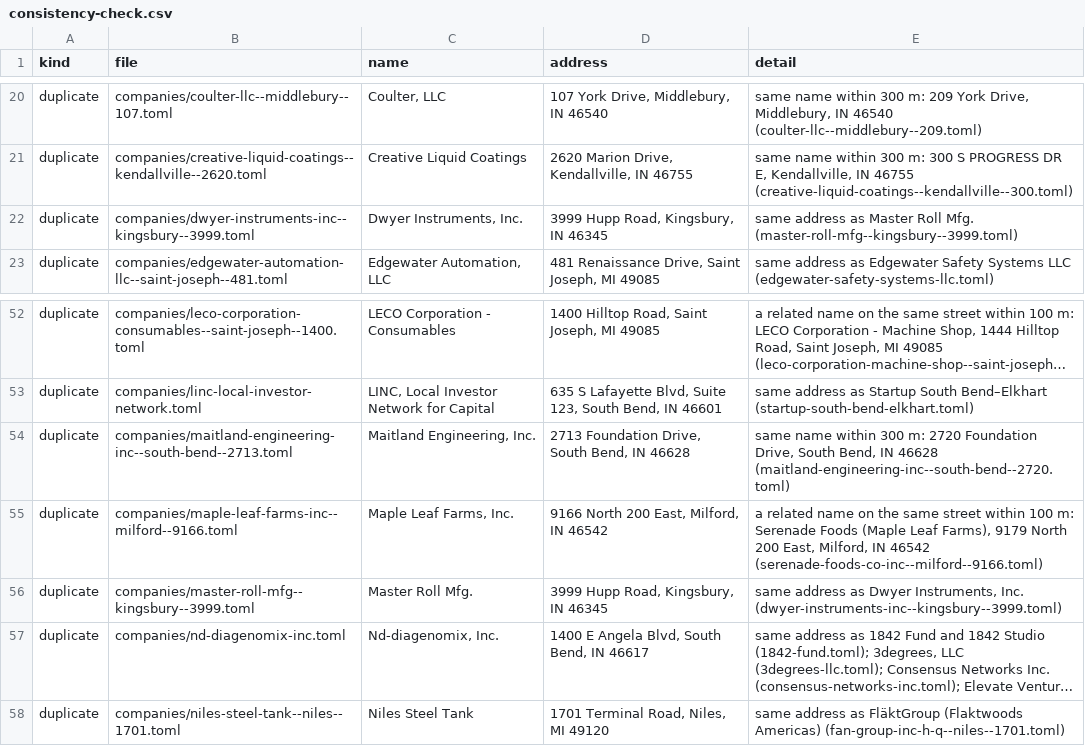
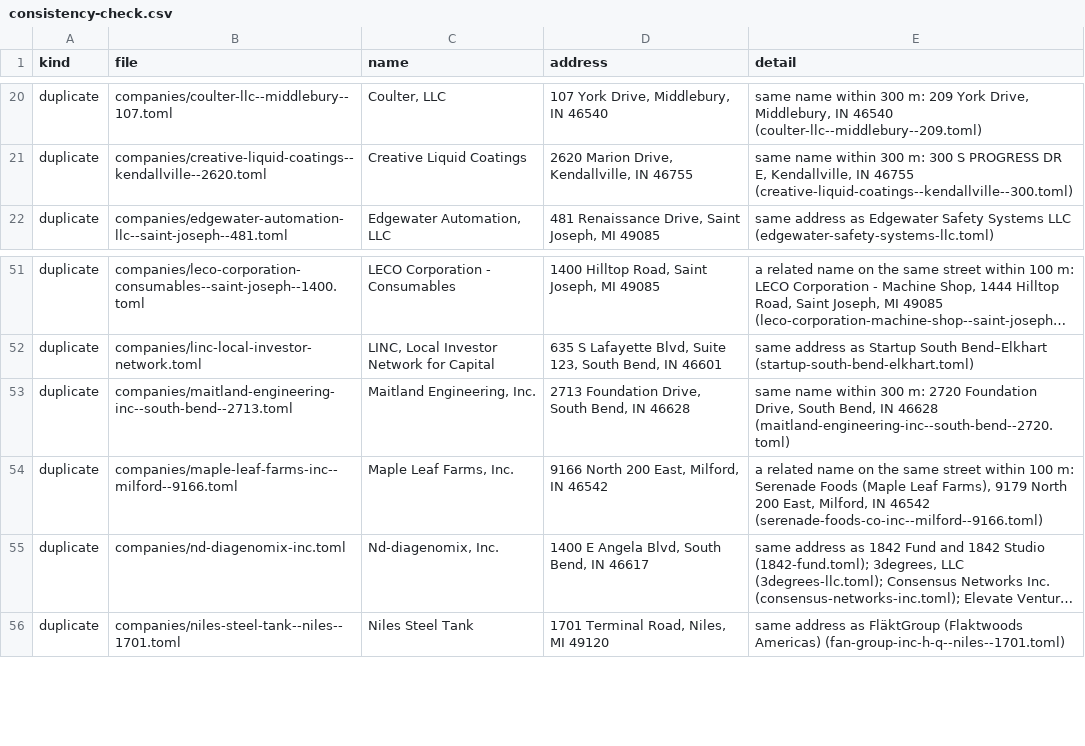
Before and after one commit to nd-pair/michiana-manufacturing, a CSV file: audits/consistency-check.csv, drawn as a sheet; only a part is shown, gaps mark what is left out; long unchanged cells end in …; the diff names each change by its address in the sheet, - before the commit and + after, or states it on an @@ line.

```diff
--- a/audits/consistency-check.csv
+++ b/audits/consistency-check.csv
-row 22: duplicate | companies/dwyer-instruments-inc--kingsbury--3999.toml | Dwyer Instruments, Inc. | 3999 Hupp Road, Kingsbury, IN 46345 | same address as Master Roll Mfg. (master-roll-mfg--kingsbury--3999.toml)
-row 56: duplicate | companies/master-roll-mfg--kingsbury--3999.toml | Master Roll Mfg. | 3999 Hupp Road, Kingsbury, IN 46345 | same address as Dwyer Instruments, Inc. (dwyer-instruments-inc--kingsbury--3999.toml)
```
Also changed, not shown: 3 other files.
